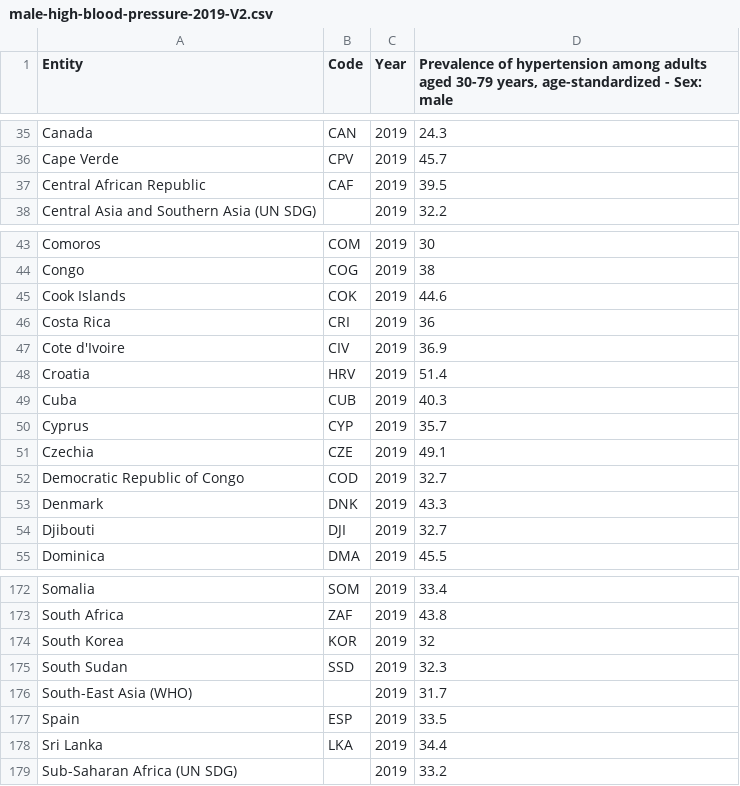
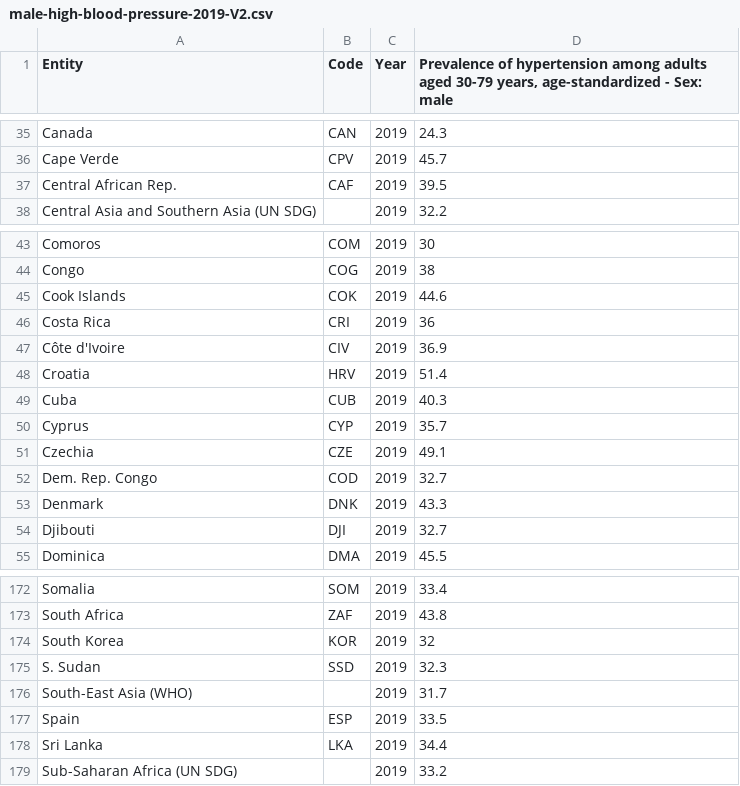
Before and after one commit to mmio0004/3179, a CSV file: male-high-blood-pressure-2019-V2.csv, drawn as a sheet; only a part is shown, gaps mark what is left out; the diff names each change by its address in the sheet, - before the commit and + after, or states it on an @@ line.

Commit message:
update country names

```diff
--- a/male-high-blood-pressure-2019-V2.csv
+++ b/male-high-blood-pressure-2019-V2.csv
-A37 (Entity): Central African Republic
+A37 (Entity): Central African Rep.
-A47 (Entity): Cote d'Ivoire
+A47 (Entity): Côte d'Ivoire
-A52 (Entity): Democratic Republic of Congo
+A52 (Entity): Dem. Rep. Congo
-A175 (Entity): South Sudan
+A175 (Entity): S. Sudan
```
